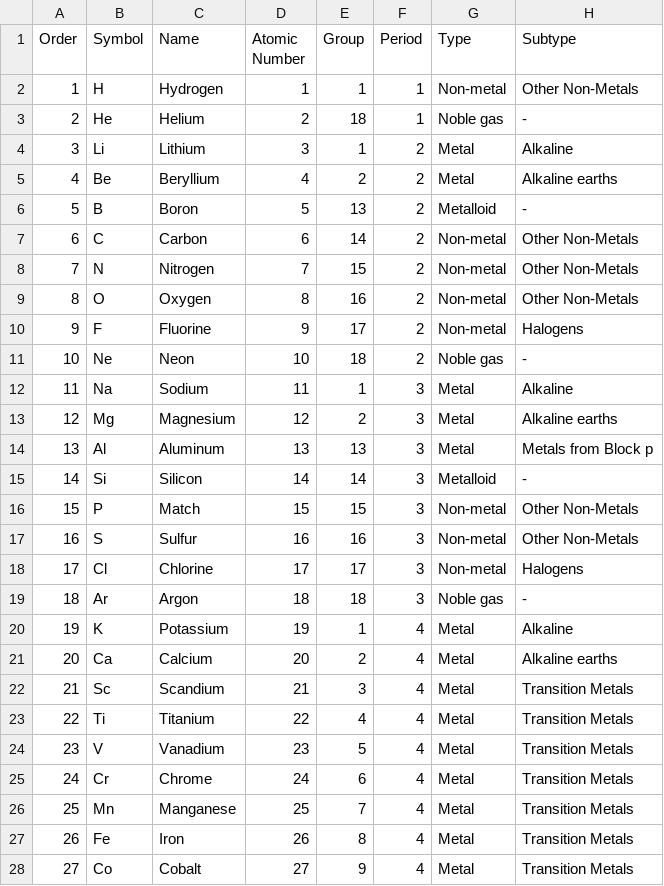
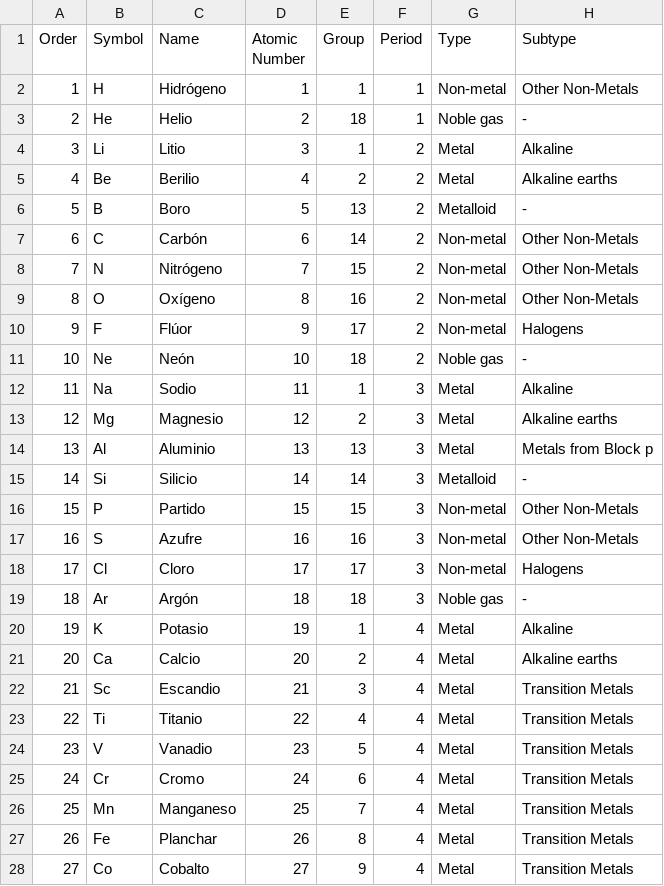
Before and after one commit to legion949/ThugChem, a CSV file: data/PeriodicTables/PeriodicTable_es.csv, drawn as a sheet; only a part is shown; the diff covers the shown part only; the diff names each change by its address in the sheet, - before the commit and + after, or states it on an @@ line.

Commit message:
Oxide Spanish Nomenclature - Start

```diff
--- a/data/PeriodicTables/PeriodicTable_es.csv
+++ b/data/PeriodicTables/PeriodicTable_es.csv
-C2 (Name): Hydrogen
+C2 (Name): Hidrógeno
-C3 (Name): Helium
+C3 (Name): Helio
-C4 (Name): Lithium
+C4 (Name): Litio
-C5 (Name): Beryllium
+C5 (Name): Berilio
-C6 (Name): Boron
+C6 (Name): Boro
-C7 (Name): Carbon
+C7 (Name): Carbón
-C8 (Name): Nitrogen
+C8 (Name): Nitrógeno
-C9 (Name): Oxygen
+C9 (Name): Oxígeno
-C10 (Name): Fluorine
+C10 (Name): Flúor
-C11 (Name): Neon
+C11 (Name): Neón
-C12 (Name): Sodium
+C12 (Name): Sodio
-C13 (Name): Magnesium
+C13 (Name): Magnesio
-C14 (Name): Aluminum
+C14 (Name): Aluminio
-C15 (Name): Silicon
+C15 (Name): Silicio
-C16 (Name): Match
+C16 (Name): Partido
-C17 (Name): Sulfur
+C17 (Name): Azufre
-C18 (Name): Chlorine
+C18 (Name): Cloro
-C19 (Name): Argon
+C19 (Name): Argón
-C20 (Name): Potassium
+C20 (Name): Potasio
-C21 (Name): Calcium
+C21 (Name): Calcio
-C22 (Name): Scandium
+C22 (Name): Escandio
-C23 (Name): Titanium
+C23 (Name): Titanio
-C24 (Name): Vanadium
+C24 (Name): Vanadio
-C25 (Name): Chrome
+C25 (Name): Cromo
-C26 (Name): Manganese
+C26 (Name): Manganeso
-C27 (Name): Iron
+C27 (Name): Planchar
-C28 (Name): Cobalt
+C28 (Name): Cobalto
```
Also changed, not shown: 72 edited cells elsewhere in this file, 1 other file.
